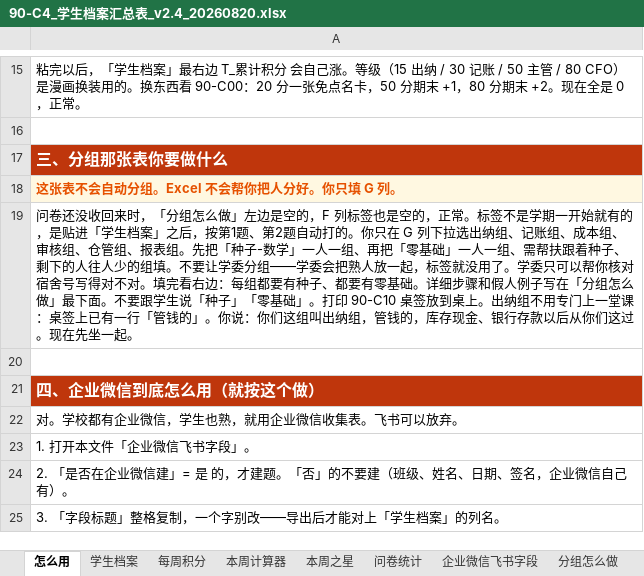
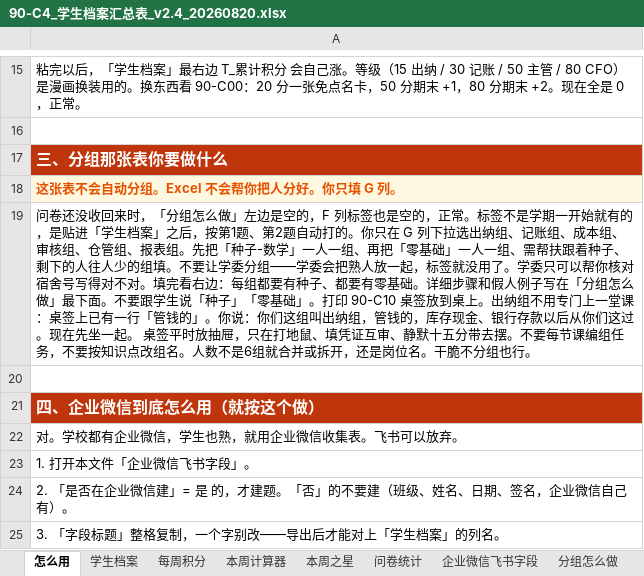
Before and after one commit to xuehui003-1/jichukuaiji, an Excel workbook: 90_通用工具_全学期复用/90-C4_学生档案汇总表_v2.4_20260820.xlsx, sheet 怎么用, drawn as a sheet; only a part is shown, gaps mark what is left out; values as stored, in another font and other column widths than the file's, no borders; the diff names each change by its address in the sheet, - before the commit and + after, or states it on an @@ line.

Commit message:
桌签只在用得上组的那几节带，不要每节课编组任务
组名固定岗位，不按知识点改。人数不是六组就合并或拆开。不分组也可以。

Co-authored-by: arena-agent <297053741+arena-agent@users.noreply.github.com>

```diff
--- a/90_通用工具_全学期复用/90-C4_学生档案汇总表_v2.4_20260820.xlsx (sheet 怎么用)
+++ b/90_通用工具_全学期复用/90-C4_学生档案汇总表_v2.4_20260820.xlsx (sheet 怎么用)
-A19: …坐一起。
+A19: …坐一起。 桌签平时放抽屉，只在打地鼠、填凭证互审、静默十五分带去摆。不要每节课编组任务，不要按知识点改组名。人数不是6组就合并或拆开，还是岗位名。干脆不分组也行。
```
Also changed, not shown: sheet 分组怎么做, 2 other files.
